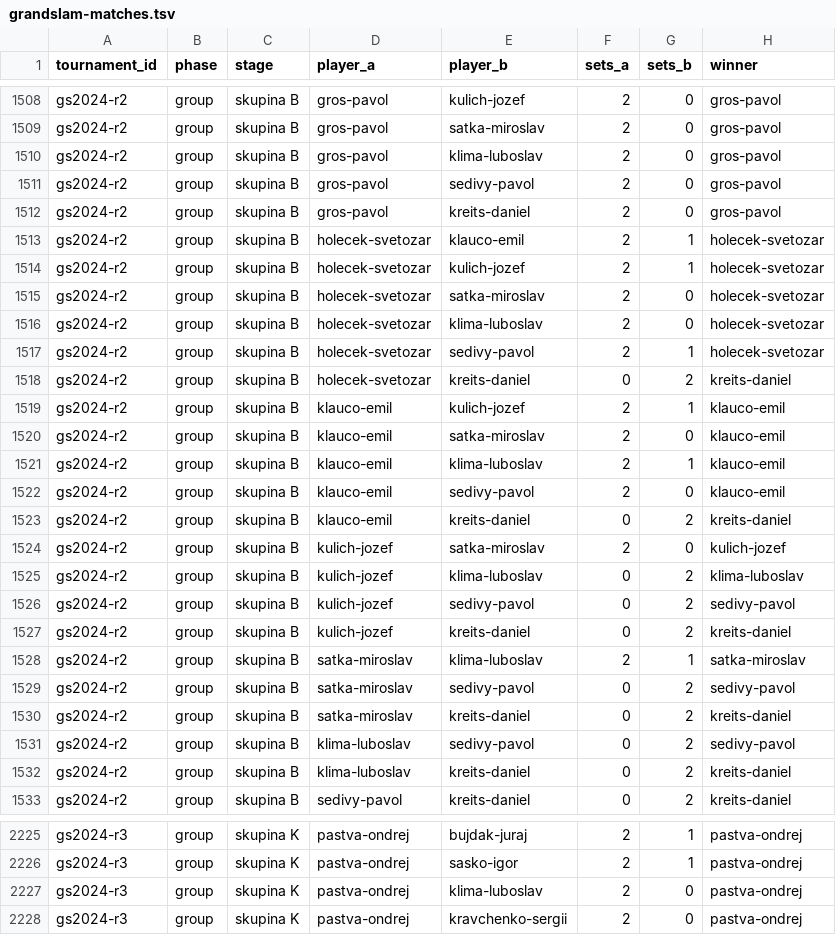
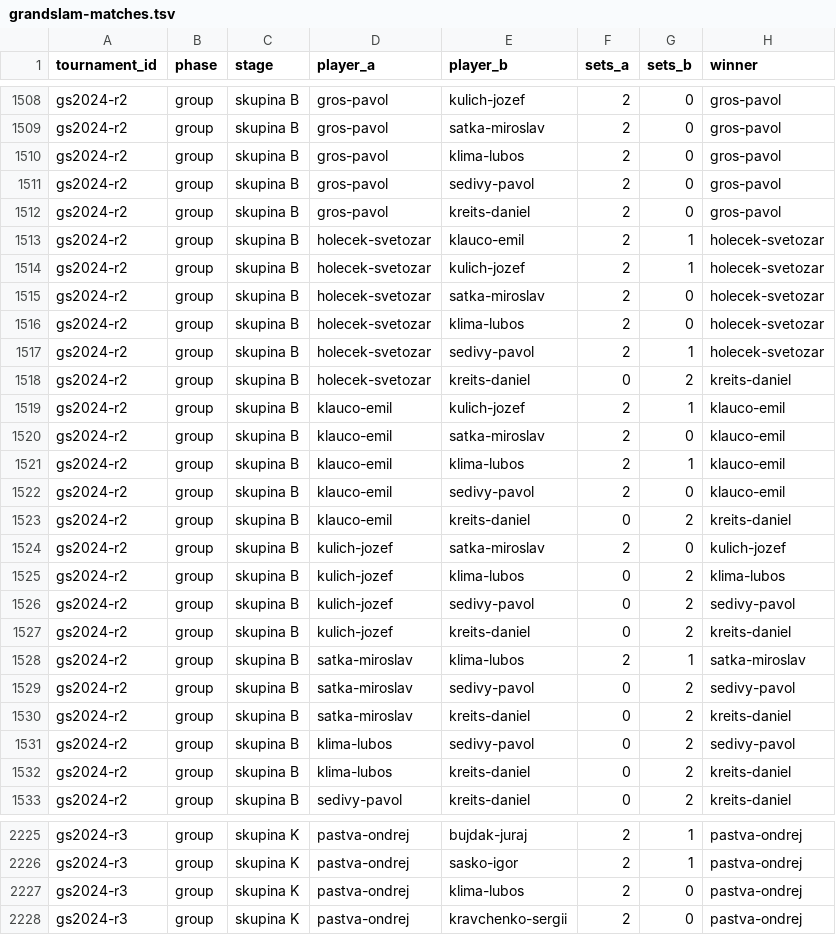
Before and after one commit to luka4/spintrack, a TSV file: grandslam-matches.tsv, drawn as a sheet; only a part is shown, gaps mark what is left out; the diff covers the shown part only.

```diff
--- a/grandslam-matches.tsv
+++ b/grandslam-matches.tsv
@@ -1509,3 +1509,3 @@ gs2024-r2	group	skupina B	gros-pavol	kulich-jozef	2	0	gros-pavol
 gs2024-r2	group	skupina B	gros-pavol	satka-miroslav	2	0	gros-pavol
-gs2024-r2	group	skupina B	gros-pavol	klima-luboslav	2	0	gros-pavol
+gs2024-r2	group	skupina B	gros-pavol	klima-lubos	2	0	gros-pavol
 gs2024-r2	group	skupina B	gros-pavol	sedivy-pavol	2	0	gros-pavol
@@ -1515,3 +1515,3 @@ gs2024-r2	group	skupina B	holecek-svetozar	kulich-jozef	2	1	holecek-svetozar
 gs2024-r2	group	skupina B	holecek-svetozar	satka-miroslav	2	0	holecek-svetozar
-gs2024-r2	group	skupina B	holecek-svetozar	klima-luboslav	2	0	holecek-svetozar
+gs2024-r2	group	skupina B	holecek-svetozar	klima-lubos	2	0	holecek-svetozar
 gs2024-r2	group	skupina B	holecek-svetozar	sedivy-pavol	2	1	holecek-svetozar
@@ -1520,3 +1520,3 @@ gs2024-r2	group	skupina B	klauco-emil	kulich-jozef	2	1	klauco-emil
 gs2024-r2	group	skupina B	klauco-emil	satka-miroslav	2	0	klauco-emil
-gs2024-r2	group	skupina B	klauco-emil	klima-luboslav	2	1	klauco-emil
+gs2024-r2	group	skupina B	klauco-emil	klima-lubos	2	1	klauco-emil
 gs2024-r2	group	skupina B	klauco-emil	sedivy-pavol	2	0	klauco-emil
@@ -1524,10 +1524,10 @@ gs2024-r2	group	skupina B	klauco-emil	kreits-daniel	0	2	kreits-daniel
 gs2024-r2	group	skupina B	kulich-jozef	satka-miroslav	2	0	kulich-jozef
-gs2024-r2	group	skupina B	kulich-jozef	klima-luboslav	0	2	klima-luboslav
+gs2024-r2	group	skupina B	kulich-jozef	klima-lubos	0	2	klima-lubos
 gs2024-r2	group	skupina B	kulich-jozef	sedivy-pavol	0	2	sedivy-pavol
 gs2024-r2	group	skupina B	kulich-jozef	kreits-daniel	0	2	kreits-daniel
-gs2024-r2	group	skupina B	satka-miroslav	klima-luboslav	2	1	satka-miroslav
+gs2024-r2	group	skupina B	satka-miroslav	klima-lubos	2	1	satka-miroslav
 gs2024-r2	group	skupina B	satka-miroslav	sedivy-pavol	0	2	sedivy-pavol
 gs2024-r2	group	skupina B	satka-miroslav	kreits-daniel	0	2	kreits-daniel
-gs2024-r2	group	skupina B	klima-luboslav	sedivy-pavol	0	2	sedivy-pavol
-gs2024-r2	group	skupina B	klima-luboslav	kreits-daniel	0	2	kreits-daniel
+gs2024-r2	group	skupina B	klima-lubos	sedivy-pavol	0	2	sedivy-pavol
+gs2024-r2	group	skupina B	klima-lubos	kreits-daniel	0	2	kreits-daniel
 gs2024-r2	group	skupina B	sedivy-pavol	kreits-daniel	0	2	kreits-daniel
@@ -2226,3 +2226,3 @@ gs2024-r3	group	skupina K	pastva-ondrej	bujdak-juraj	2	1	pastva-ondrej
 gs2024-r3	group	skupina K	pastva-ondrej	sasko-igor	2	1	pastva-ondrej
-gs2024-r3	group	skupina K	pastva-ondrej	klima-luboslav	2	0	pastva-ondrej
+gs2024-r3	group	skupina K	pastva-ondrej	klima-lubos	2	0	pastva-ondrej
 gs2024-r3	group	skupina K	pastva-ondrej	kravchenko-sergii	2	0	pastva-ondrej
```
Also changed, not shown: 27 edited cells elsewhere in this file, 3 other files.
